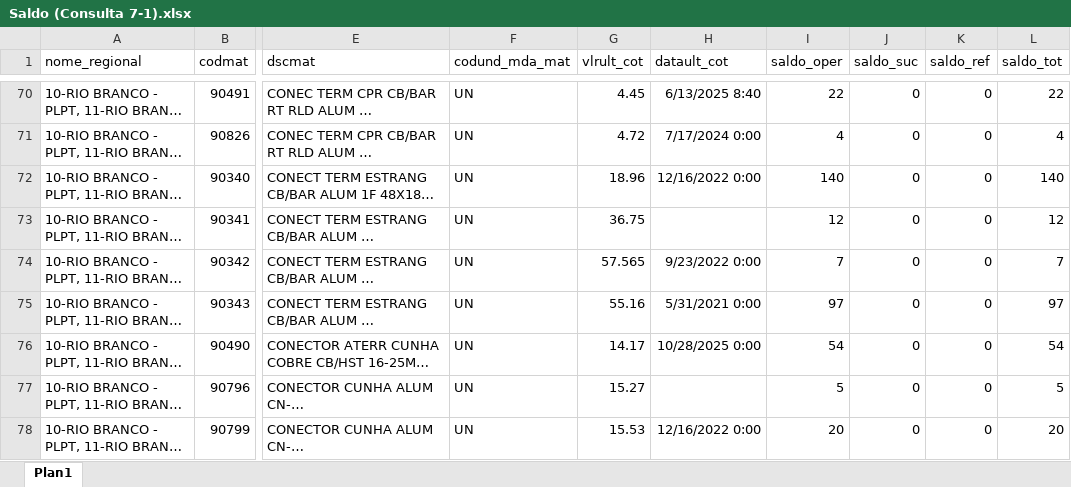
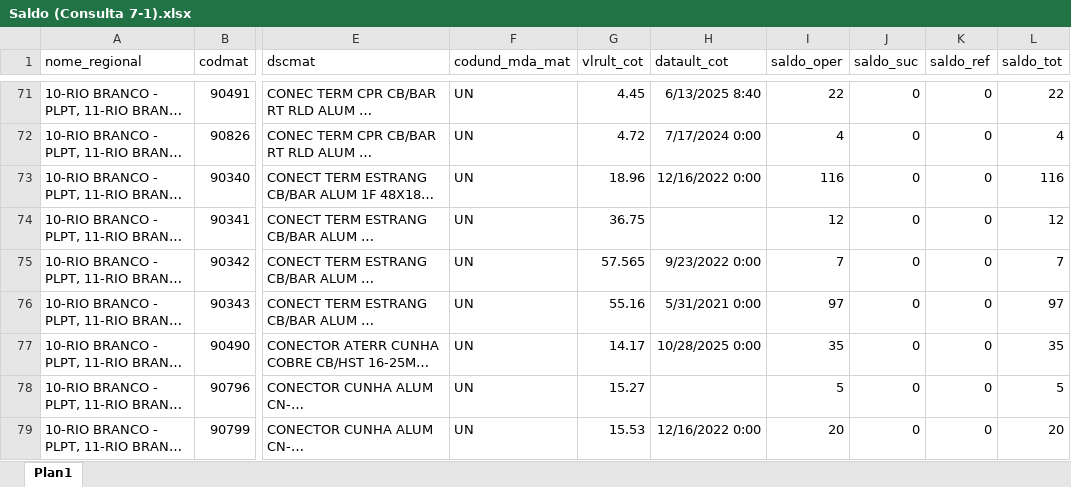
Before and after one commit to MatheusfMoura/sgp-md-obras, an Excel workbook: uploads/Saldo (Consulta 7-1).xlsx, sheet Plan1, drawn as a sheet; only a part is shown, gaps mark what is left out; long unchanged cells end in …; values as stored, in another font and other column widths than the file's, no borders; addresses are those after the commit; the diff covers the shown part only; the diff names each change by its address in the sheet, - before the commit and + after, or states it on an @@ line.

```diff
--- a/uploads/Saldo (Consulta 7-1).xlsx (sheet Plan1)
+++ b/uploads/Saldo (Consulta 7-1).xlsx (sheet Plan1)
-I73 (saldo_oper): 140
+I73 (saldo_oper): 116
-L73 (saldo_tot): 140
+L73 (saldo_tot): 116
-I77 (saldo_oper): 54
+I77 (saldo_oper): 35
-L77 (saldo_tot): 54
+L77 (saldo_tot): 35
```
Also changed, not shown: 6 added rows, 4 removed rows, 1 moved row and 120 edited cells elsewhere in this sheet, 2 other files.
